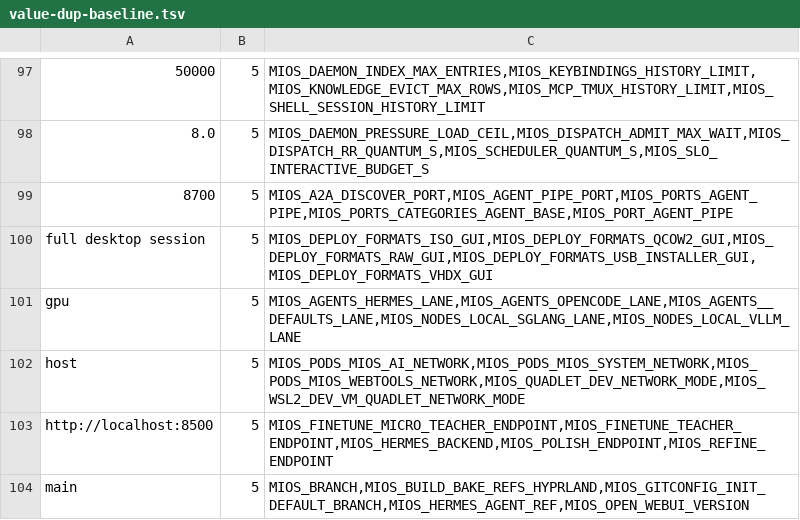
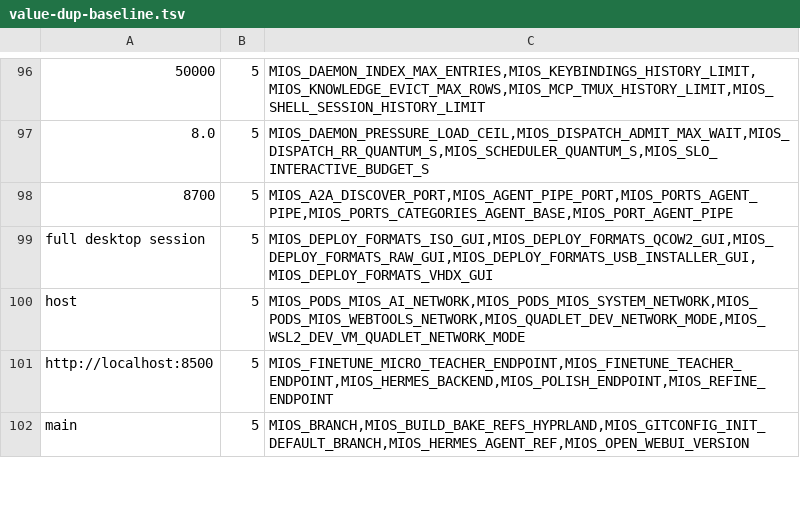
Before and after one commit to mios-dev/MiOS, a TSV file: usr/share/mios/reference/value-dup-baseline.tsv, drawn as a sheet; only a part is shown, gaps mark what is left out; removed rows and columns are numbered as before the commit, all else as after; the diff covers the shown part only; the diff names each change by its address in the sheet, - before the commit and + after, or states it on an @@ line.

```diff
--- a/usr/share/mios/reference/value-dup-baseline.tsv
+++ b/usr/share/mios/reference/value-dup-baseline.tsv
-row 101: gpu | 5 | MIOS_AGENTS_HERMES_LANE,MIOS_AGENTS_OPENCODE_LANE,MIOS_AGENTS__DEFAULTS_LANE,MIOS_NODES_LOCAL_SGLANG_LANE,MIOS_NODES_LOCAL_VLLM_LANE
```
Also changed, not shown: 5 added rows, 8 removed rows and 10 edited cells elsewhere in this file.
